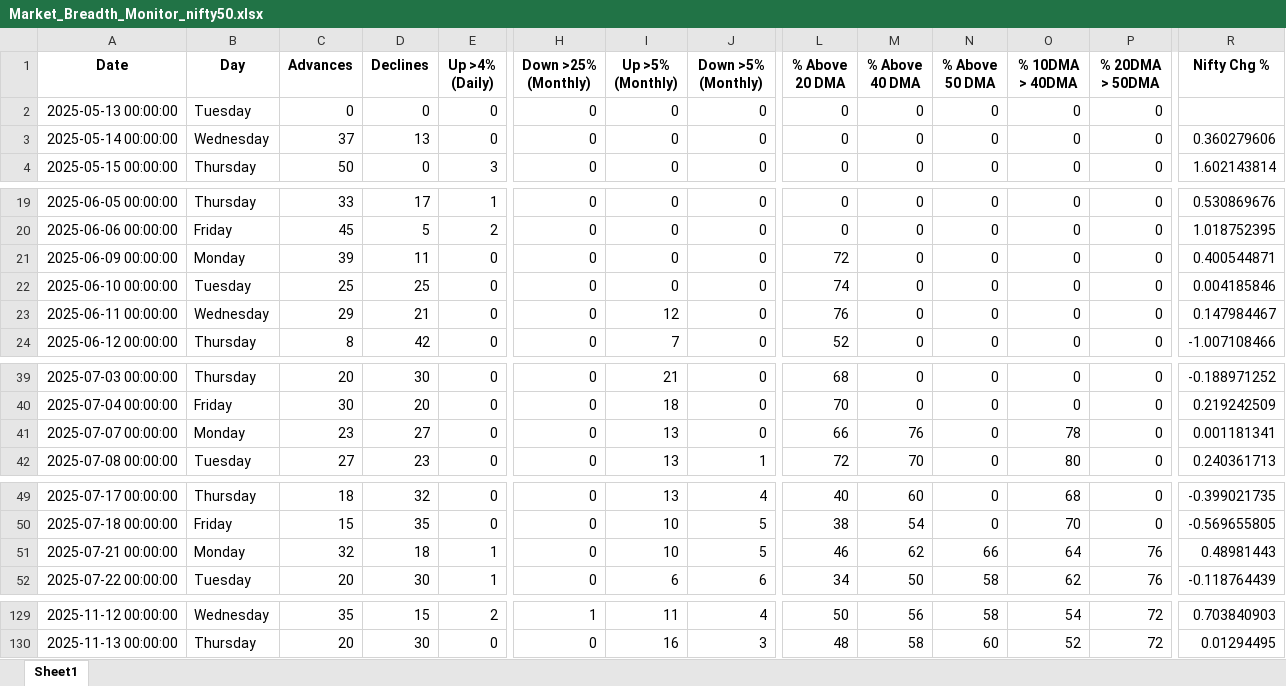
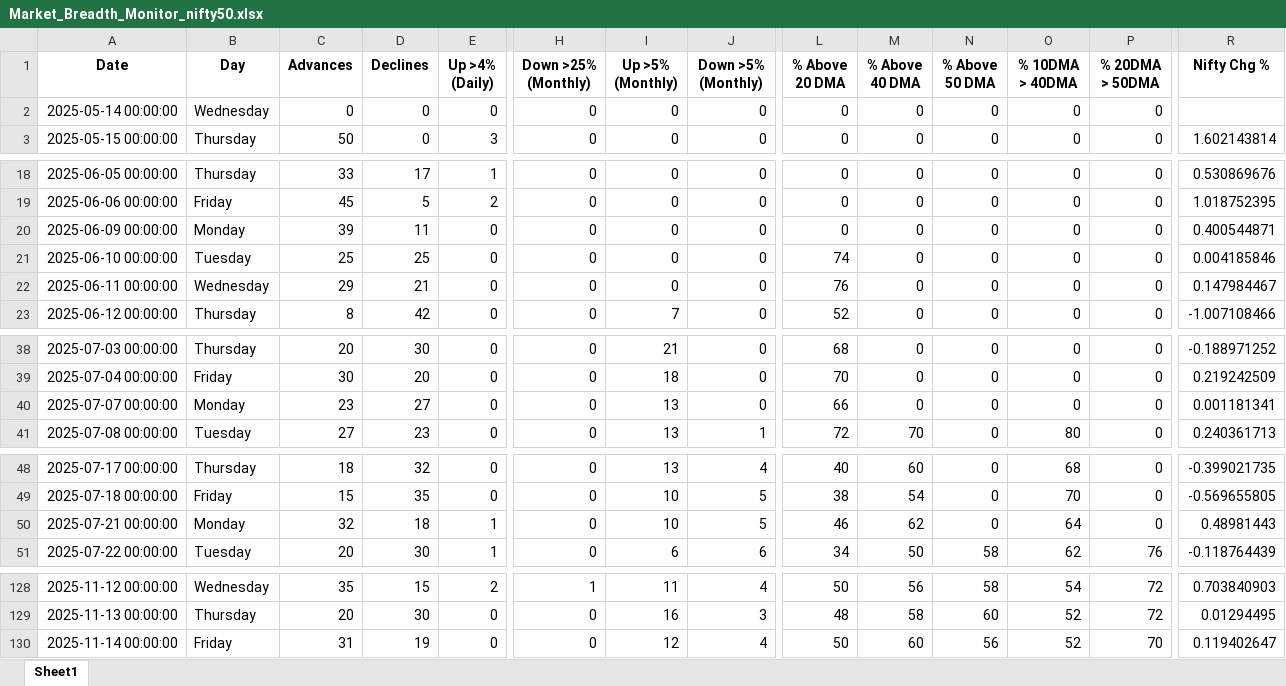
Before and after one commit to diwa2508/market-study, an Excel workbook: Market_Breadth_Monitor_nifty50.xlsx, sheet Sheet1, drawn as a sheet; only a part is shown, gaps mark what is left out; values as stored, in another font and other column widths than the file's, no borders; removed rows and columns are numbered as before the commit, all else as after; rows hold the shown columns only; the diff covers the shown part only; the diff names each change by its address in the sheet, - before the commit and + after, or states it on an @@ line.

Commit message:
latest and upto date code

```diff
--- a/Market_Breadth_Monitor_nifty50.xlsx (sheet Sheet1)
+++ b/Market_Breadth_Monitor_nifty50.xlsx (sheet Sheet1)
-row 2: 2025-05-13 00:00:00 | Tuesday | 0 | 0 | 0 | 0 | 0 | 0 | 0 | 0 | 0 | 0 | 0
-C2 (Advances): 37
+C2 (Advances): 0
-D2 (Declines): 13
+D2 (Declines): 0
-R2 (Nifty Chg %): 0.360279606
+R2 (Nifty Chg %): (empty)
-L20 (% Above 20 DMA): 72
+L20 (% Above 20 DMA): 0
-I22 (Up >5% (Monthly)): 12
+I22 (Up >5% (Monthly)): 0
-M40 (% Above 40 DMA): 76
+M40 (% Above 40 DMA): 0
-O40 (% 10DMA > 40DMA): 78
+O40 (% 10DMA > 40DMA): 0
-N50 (% Above 50 DMA): 66
+N50 (% Above 50 DMA): 0
-P50 (% 20DMA > 50DMA): 76
+P50 (% 20DMA > 50DMA): 0
+row 130: 2025-11-14 00:00:00 | Friday | 31 | 19 | 0 | 0 | 12 | 4 | 50 | 60 | 56 | 52 | 70 | 0.119402647
```
Also changed, not shown: 1 edited cell elsewhere in this sheet, 3 other files.
